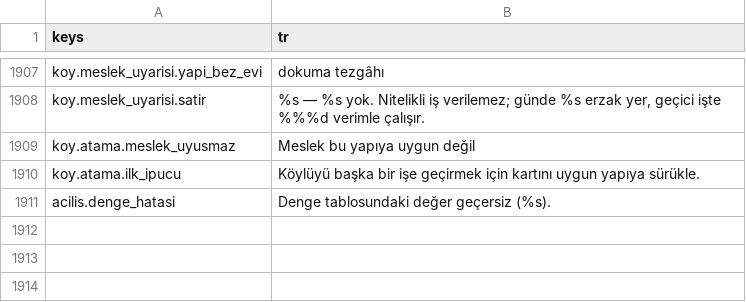
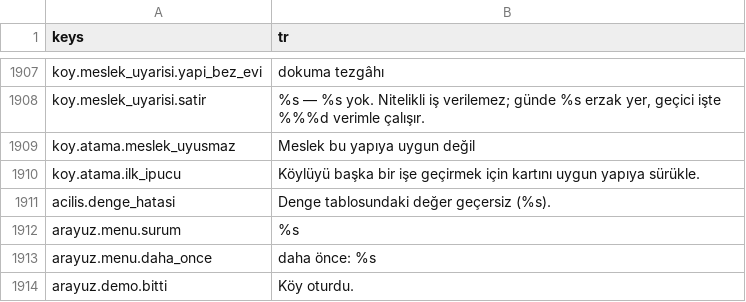
Before and after one commit to berk103458/GameDevoloper, a CSV file: data/metin/metinler.csv, drawn as a sheet; only a part is shown, gaps mark what is left out.

```diff
--- a/data/metin/metinler.csv
+++ b/data/metin/metinler.csv
@@ -1913 +1913,4 @@ koy.atama.ilk_ipucu,Köylüyü başka bir işe geçirmek için kartını uygun y
 acilis.denge_hatasi,Denge tablosundaki değer geçersiz (%s).
+arayuz.menu.surum,%s
+arayuz.menu.daha_once,daha önce: %s
+arayuz.demo.bitti,Köy oturdu.
```
Also changed, not shown: 18 other files.
